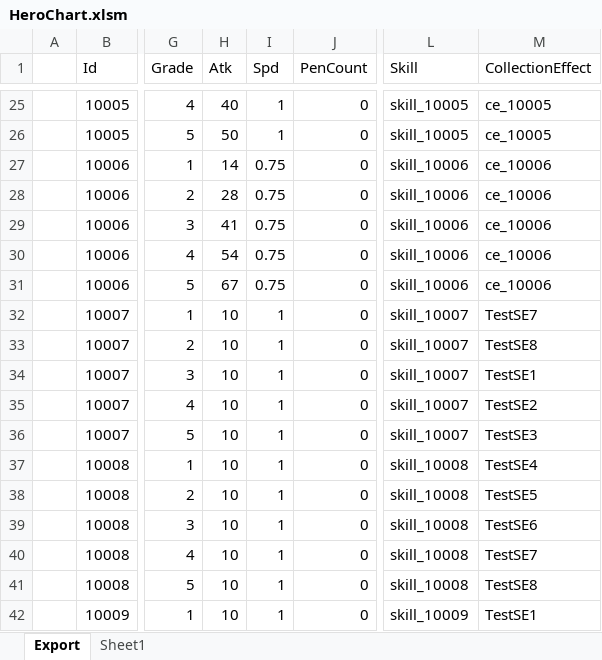
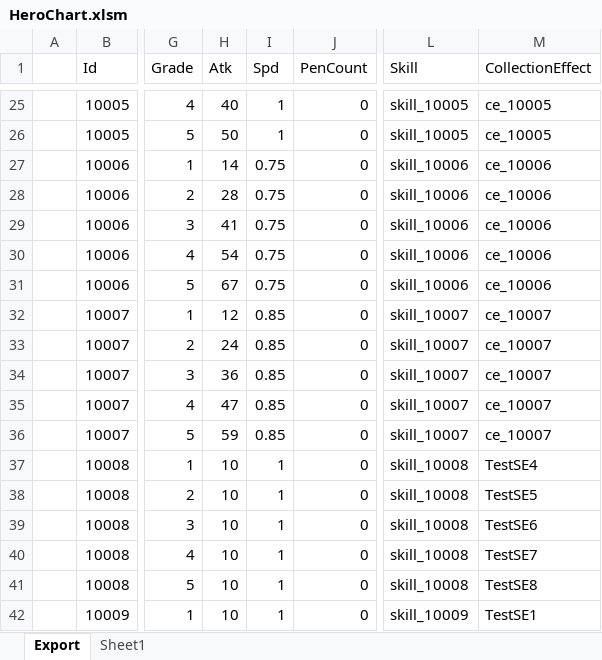
Before and after one commit to BlindBullet/ProjectDF, an Excel workbook: Assets/DataTables~/HeroChart.xlsm, sheet Export, drawn as a sheet; only a part is shown, gaps mark what is left out; values as stored, in another font and other column widths than the file's, no borders; charts and pictures not drawn; the diff names each change by its address in the sheet, - before the commit and + after, or states it on an @@ line.

```diff
--- a/Assets/DataTables~/HeroChart.xlsm (sheet Export)
+++ b/Assets/DataTables~/HeroChart.xlsm (sheet Export)
-H32 (Atk): 10
+H32 (Atk): 12
-I32:I36 (Spd): 1
+I32:I36 (Spd): 0.85
-M32 (CollectionEffect): TestSE7
+M32 (CollectionEffect): ce_10007
-H33 (Atk): 10
+H33 (Atk): 24
-M33 (CollectionEffect): TestSE8
+M33 (CollectionEffect): ce_10007
-H34 (Atk): 10
+H34 (Atk): 36
-M34 (CollectionEffect): TestSE1
+M34 (CollectionEffect): ce_10007
-H35 (Atk): 10
+H35 (Atk): 47
-M35 (CollectionEffect): TestSE2
+M35 (CollectionEffect): ce_10007
-H36 (Atk): 10
+H36 (Atk): 59
-M36 (CollectionEffect): TestSE3
+M36 (CollectionEffect): ce_10007
```
Also changed, not shown: charts or pictures, Assets/DataTables~/HitresultChart.xlsm, Assets/DataTables~/ProjectileChart.xlsm, 21 other files.
